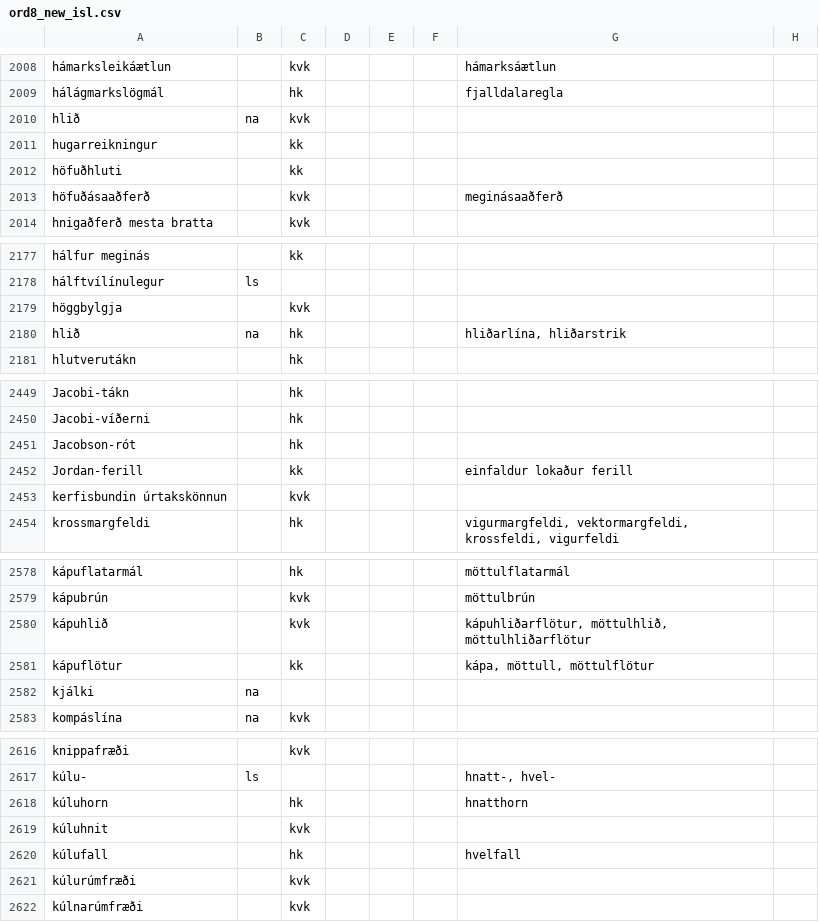
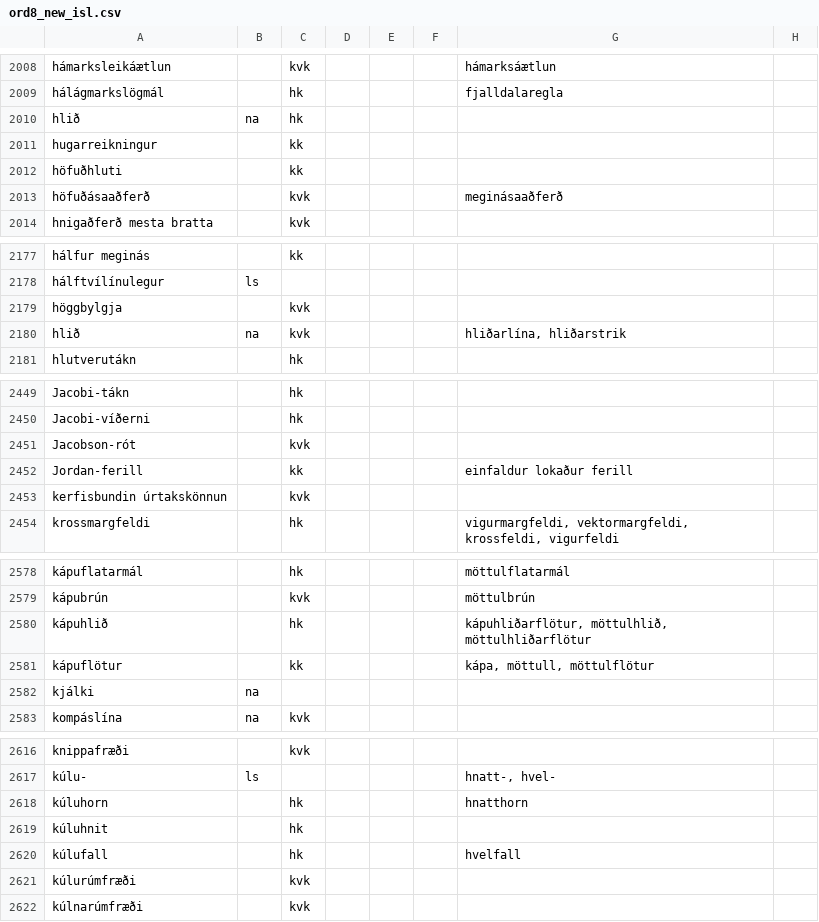
Before and after one commit to IslenskaStaerdfraedafelagid/ordaskra, a CSV file: ord8_new_isl.csv, drawn as a sheet; only a part is shown, gaps mark what is left out; the diff covers the shown part only; the diff names each change by its address in the sheet, - before the commit and + after, or states it on an @@ line.

```diff
--- a/ord8_new_isl.csv
+++ b/ord8_new_isl.csv
-C2010: kvk
+C2010: hk
-C2180: hk
+C2180: kvk
-C2451: hk
+C2451: kvk
-C2580: kvk
+C2580: hk
-C2619: kvk
+C2619: hk
```
Also changed, not shown: 36 edited cells elsewhere in this file, 3 other files.
